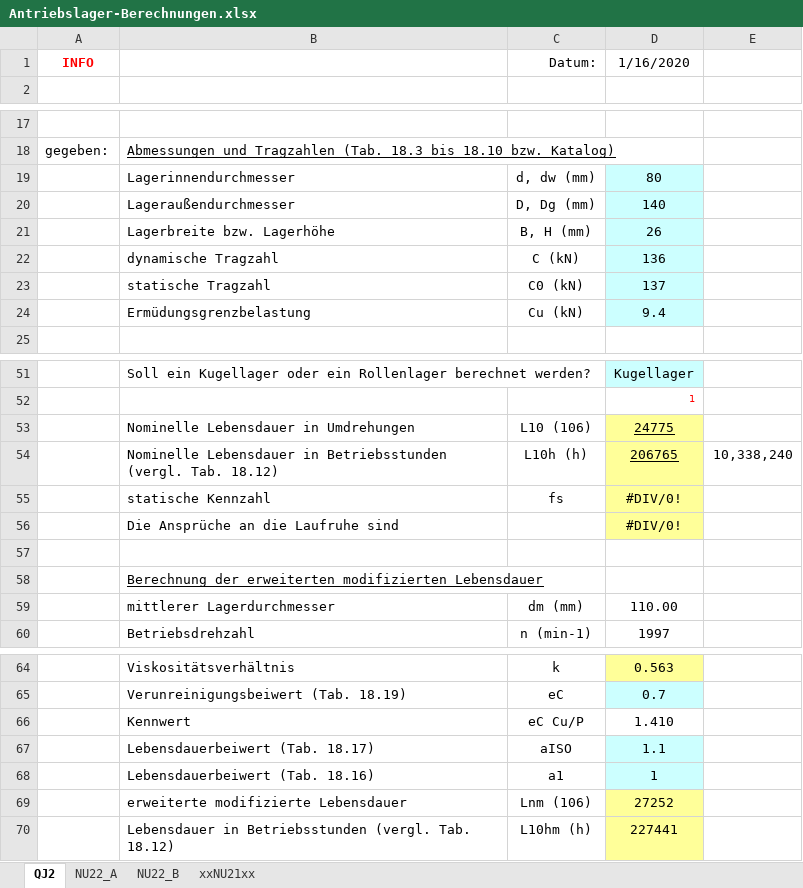
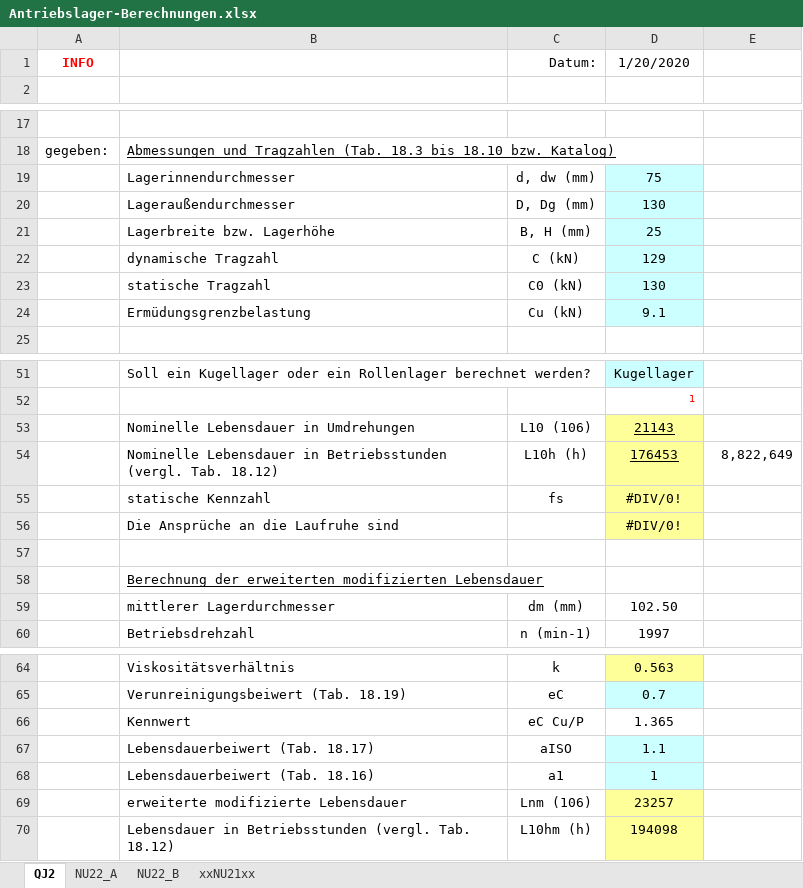
Before and after one commit to MattdewT/KE4, an Excel workbook: Antriebslager-Berechnungen.xlsx, sheet QJ2, drawn as a sheet; only a part is shown, gaps mark what is left out; values as stored, in another font and other column widths than the file's, no borders; charts and pictures not drawn; the diff covers the shown part only; the diff names each change by its address in the sheet, - before the commit and + after, or states it on an @@ line.

```diff
--- a/Antriebslager-Berechnungen.xlsx (sheet QJ2)
+++ b/Antriebslager-Berechnungen.xlsx (sheet QJ2)
-D1: 1/16/2020
+D1: 1/20/2020
-D19: 80
+D19: 75
-D20: 140
+D20: 130
-D21: 26
+D21: 25
-D22: 136
+D22: 129
-D23: 137
+D23: 130
-D24: 9.4
+D24: 9.1
-D53: 24775
+D53: 21143
-D54: 206765
+D54: 176453
-E54: 10,338,240
+E54: 8,822,649
-D59: 110.00
+D59: 102.50
-D66: 1.410
+D66: 1.365
-D69: 27252
+D69: 23257
-D70: 227441
+D70: 194098
```
Also changed, not shown: 2 edited cells elsewhere in this sheet, sheet NU22_A, sheet NU22_B, sheet xxNU21xx.
